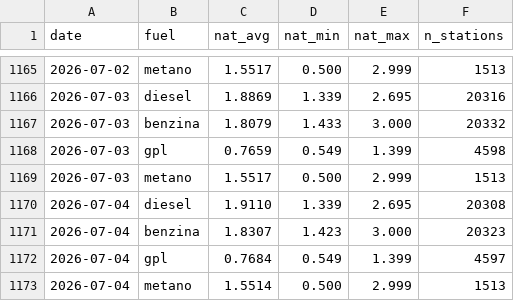
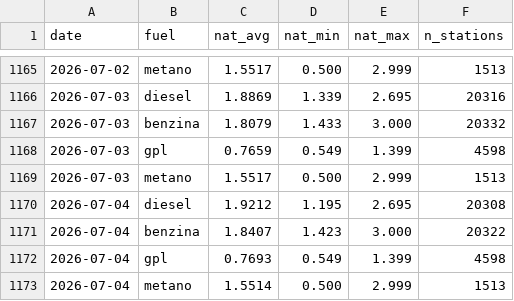
Before and after one commit to martucc/Fuel-Now, a CSV file: data/history.csv, drawn as a sheet; only a part is shown, gaps mark what is left out.

```diff
--- a/data/history.csv
+++ b/data/history.csv
@@ -1169,5 +1169,5 @@ date,fuel,nat_avg,nat_min,nat_max,n_stations
 2026-07-03,metano,1.5517,0.500,2.999,1513
-2026-07-04,diesel,1.9110,1.339,2.695,20308
-2026-07-04,benzina,1.8307,1.423,3.000,20323
-2026-07-04,gpl,0.7684,0.549,1.399,4597
+2026-07-04,diesel,1.9212,1.195,2.695,20308
+2026-07-04,benzina,1.8407,1.423,3.000,20322
+2026-07-04,gpl,0.7693,0.549,1.399,4598
 2026-07-04,metano,1.5514,0.500,2.999,1513
```
Also changed, not shown: 1 other file.
